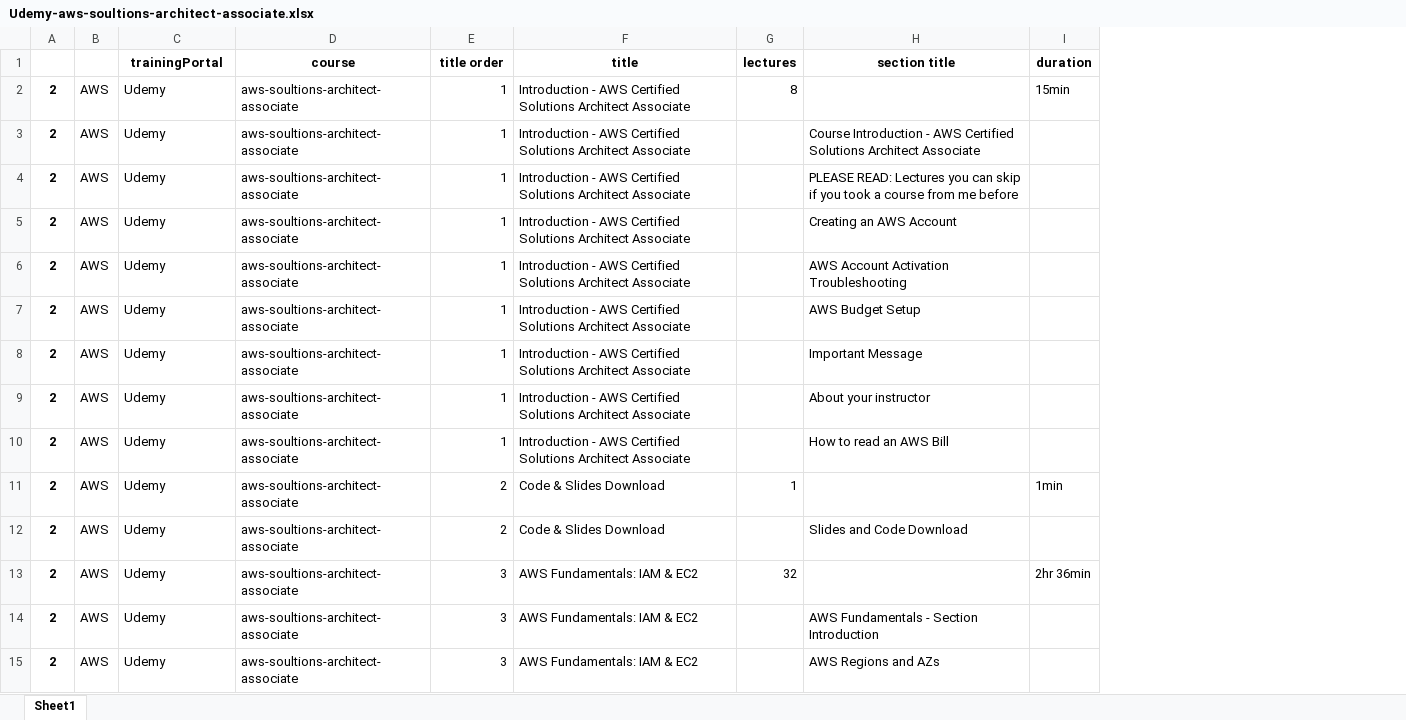
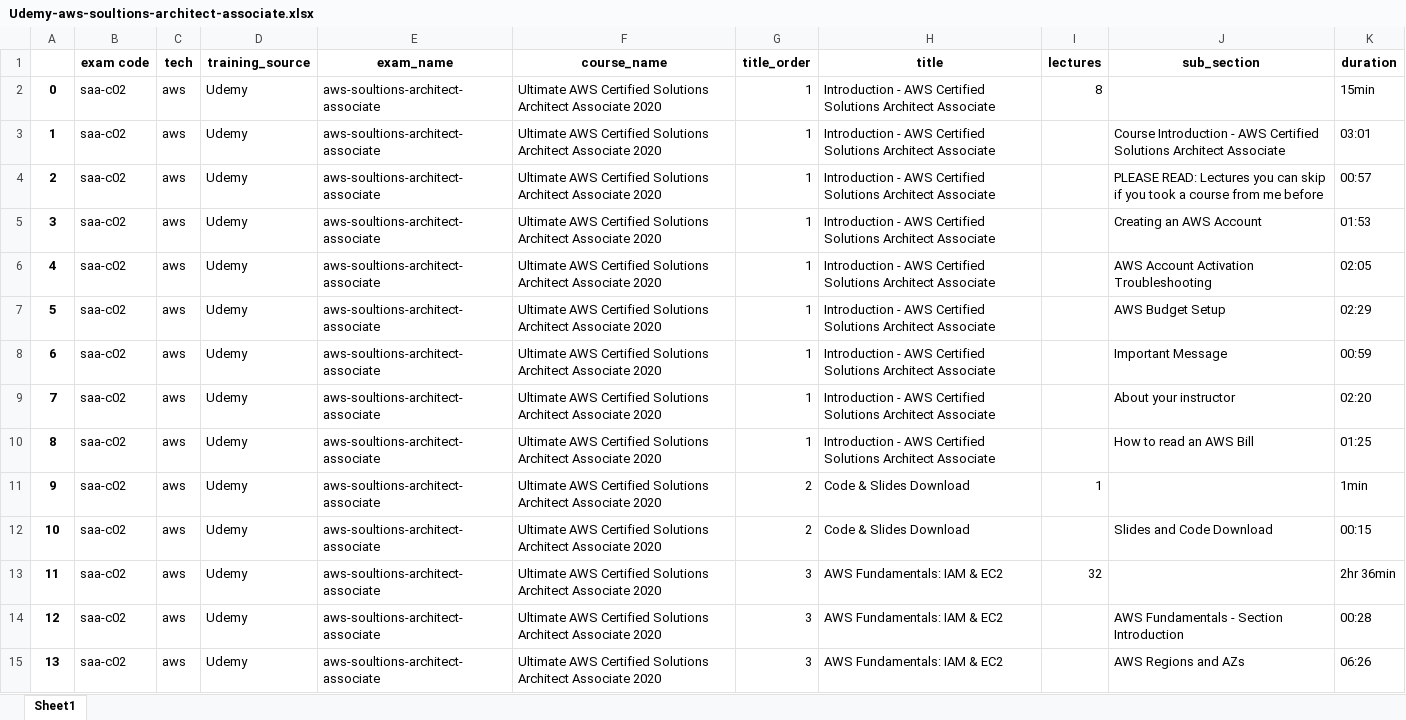
Before and after one commit to costaivo/Playground, an Excel workbook: py/apps/web-scraper/Udemy-aws-soultions-architect-associate.xlsx, sheet Sheet1, drawn as a sheet; only a part is shown; values as stored, in another font and other column widths than the file's, no borders; removed rows and columns are numbered as before the commit, all else as after; the diff covers the shown part only; the diff names each change by its address in the sheet, - before the commit and + after, or states it on an @@ line.

```diff
--- a/py/apps/web-scraper/Udemy-aws-soultions-architect-associate.xlsx (sheet Sheet1)
+++ b/py/apps/web-scraper/Udemy-aws-soultions-architect-associate.xlsx (sheet Sheet1)
-column A, rows 2-15: all 2
-column B, rows 2-15: all AWS
+column A, rows 2-15: 0 | 1 | 2 | 3 | 4 | 5 | 6 | 7 | 8 | 9 | 10 | 11 | 12 | 13
+column B (exam code), rows 2-15: all saa-c02
+column C (tech), rows 2-15: all aws
+column F (course_name), rows 2-15: all Ultimate AWS Certified Solutions Architect Associate 2020
-D1: trainingPortal
+D1: training_source
-E1: course
+E1: exam_name
-G1: title order
+G1: title_order
-J1: section title
+J1: sub_section
-K3 (duration): (empty)
+K3 (duration): 03:01
-K4 (duration): (empty)
+K4 (duration): 00:57
-K5 (duration): (empty)
+K5 (duration): 01:53
-K6 (duration): (empty)
+K6 (duration): 02:05
-K7 (duration): (empty)
+K7 (duration): 02:29
-K8 (duration): (empty)
+K8 (duration): 00:59
-K9 (duration): (empty)
+K9 (duration): 02:20
-K10 (duration): (empty)
+K10 (duration): 01:25
-K12 (duration): (empty)
+K12 (duration): 00:15
-K14 (duration): (empty)
+K14 (duration): 00:28
-K15 (duration): (empty)
+K15 (duration): 06:26
```
Also changed, not shown: 305 edited cells elsewhere in this sheet, py/apps/web-scraper/AcloudGuru-aws-developer-associate.xlsx, py/apps/web-scraper/AcloudGuru-aws-soultions-architect-associate.xlsx, 19 other files.
